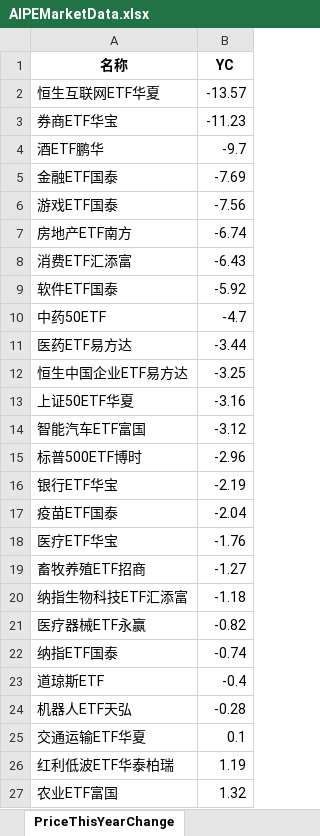
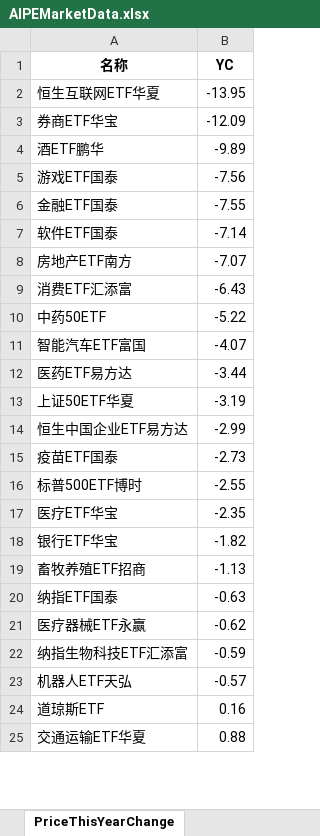
Before and after one commit to digital-era/AIPEMarketDashboard, an Excel workbook: AIPEMarketData.xlsx, sheet PriceThisYearChange, drawn as a sheet; only a part is shown; values as stored, in another font and other column widths than the file's, no borders; removed rows and columns are numbered as before the commit, all else as after; the diff covers the shown part only; the diff names each change by its address in the sheet, - before the commit and + after, or states it on an @@ line.

```diff
--- a/AIPEMarketData.xlsx (sheet PriceThisYearChange)
+++ b/AIPEMarketData.xlsx (sheet PriceThisYearChange)
-B2 (YC): -13.57
+B2 (YC): -13.95
-B3 (YC): -11.23
+B3 (YC): -12.09
-B4 (YC): -9.7
+B4 (YC): -9.89
-row 5: 金融ETF国泰 | -7.69
+row 6: 金融ETF国泰 | -7.55
+row 7: 软件ETF国泰 | -7.14
-B8 (YC): -6.74
+B8 (YC): -7.07
-row 9: 软件ETF国泰 | -5.92
-B10 (YC): -4.7
+B10 (YC): -5.22
+row 11: 智能汽车ETF富国 | -4.07
-row 12: 恒生中国企业ETF易方达 | -3.25
-B13 (YC): -3.16
+B13 (YC): -3.19
-row 14: 智能汽车ETF富国 | -3.12
-row 15: 标普500ETF博时 | -2.96
-row 16: 银行ETF华宝 | -2.19
+row 14: 恒生中国企业ETF易方达 | -2.99
-B15 (YC): -2.04
+B15 (YC): -2.73
+row 16: 标普500ETF博时 | -2.55
-B17 (YC): -1.76
+B17 (YC): -2.35
+row 18: 银行ETF华宝 | -1.82
-B19 (YC): -1.27
+B19 (YC): -1.13
-row 20: 纳指生物科技ETF汇添富 | -1.18
-row 21: 医疗器械ETF永赢 | -0.82
-B20 (YC): -0.74
+B20 (YC): -0.63
-row 23: 道琼斯ETF | -0.4
+row 21: 医疗器械ETF永赢 | -0.62
+row 22: 纳指生物科技ETF汇添富 | -0.59
-B23 (YC): -0.28
+B23 (YC): -0.57
+row 24: 道琼斯ETF | 0.16
-B25 (YC): 0.1
+B25 (YC): 0.88
-row 26: 红利低波ETF华泰柏瑞 | 1.19
-row 27: 农业ETF富国 | 1.32
```
Also changed, not shown: 18 added rows, 16 removed rows and 20 edited cells elsewhere in this sheet, sheet DistributeHotIndustry, sheet TopStockIn5DaysMainFund, sheet PriceChangeFrom2021, sheet TopStockInTopPotScore, sheet ShareChangeFrom2021, sheet ShareThisYearChange, 7 more sheets, 1 other file.
